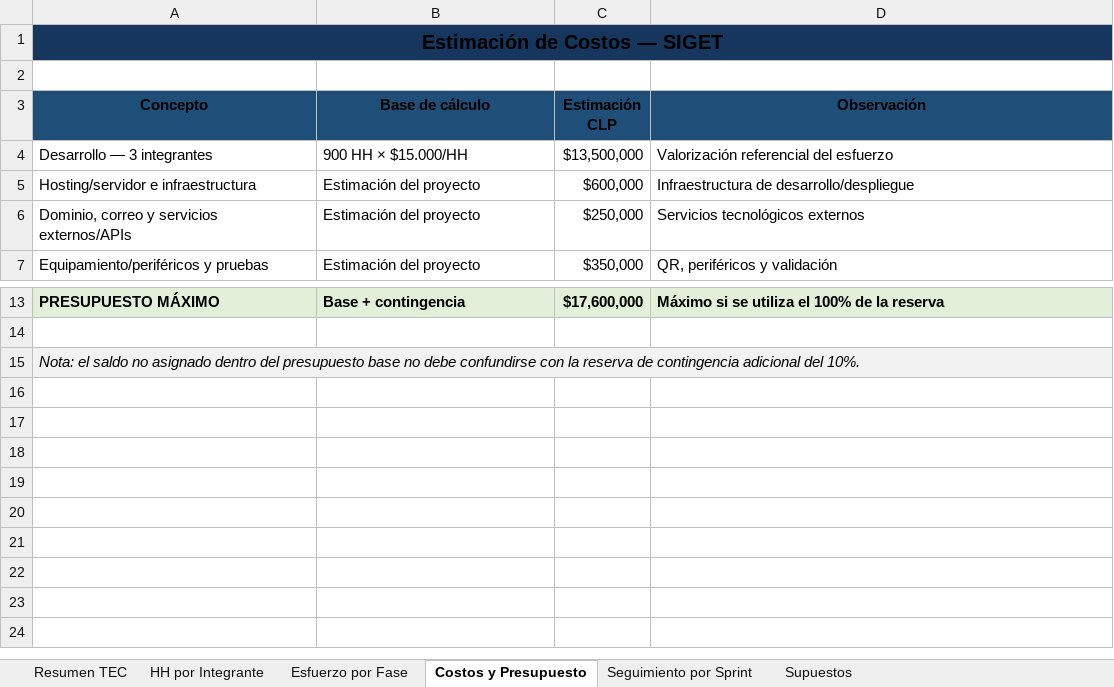
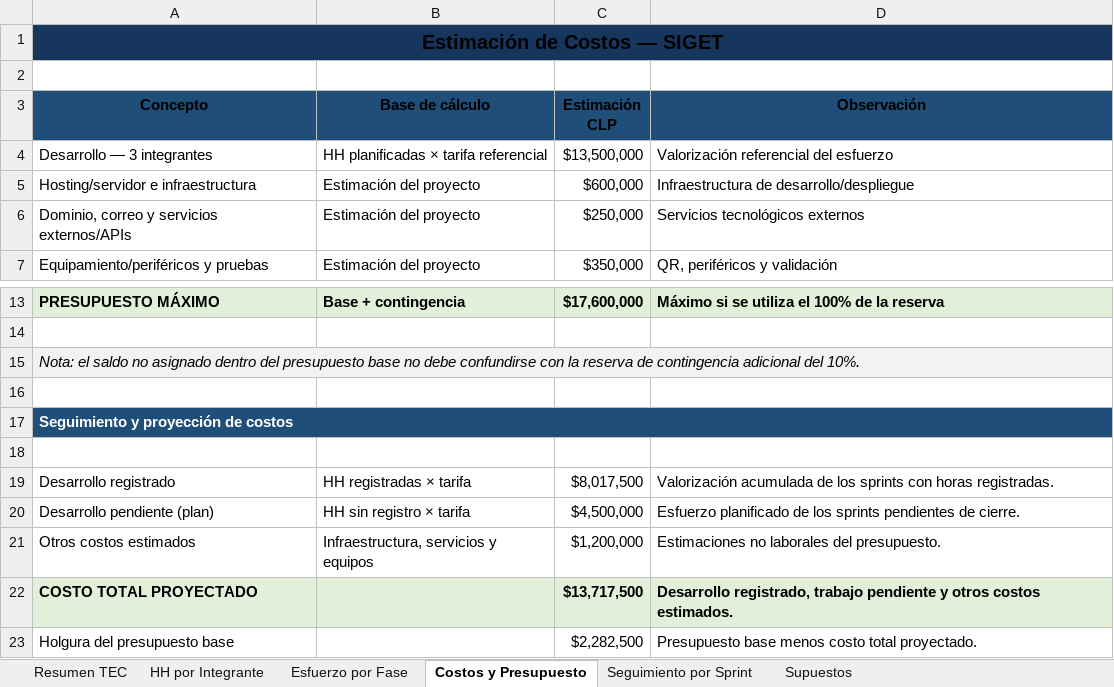
Before and after one commit to NWOOD777/SIGET, an Excel workbook: Fase 2/Evidencias Proyecto/Evidencias de documentación/Documentación/TEC_SIGET.xlsx, sheet Costos y Presupuesto, drawn as a sheet; only a part is shown, gaps mark what is left out; values as stored, in another font and other column widths than the file's, no borders; the diff names each change by its address in the sheet, - before the commit and + after, or states it on an @@ line.

```diff
--- a/Fase 2/Evidencias Proyecto/Evidencias de documentación/Documentación/TEC_SIGET.xlsx (sheet Costos y Presupuesto)
+++ b/Fase 2/Evidencias Proyecto/Evidencias de documentación/Documentación/TEC_SIGET.xlsx (sheet Costos y Presupuesto)
-B4 (Base de cálculo): 900 HH × $15.000/HH
+B4 (Base de cálculo): HH planificadas × tarifa referencial
+row 16: (empty)
+row 17: Seguimiento y proyección de costos
+row 18: (empty)
+row 19: Desarrollo registrado | HH registradas × tarifa | $8,017,500 | Valorización acumulada de los sprints con horas registradas.
+row 20: Desarrollo pendiente (plan) | HH sin registro × tarifa | $4,500,000 | Esfuerzo planificado de los sprints pendientes de cierre.
+row 21: Otros costos estimados | Infraestructura, servicios y equipos | $1,200,000 | Estimaciones no laborales del presupuesto.
+row 22: COSTO TOTAL PROYECTADO |  | $13,717,500 | Desarrollo registrado, trabajo pendiente y otros costos estimados.
+row 23: Holgura del presupuesto base |  | $2,282,500 | Presupuesto base menos costo total proyectado.
```
Also changed, not shown: sheet Seguimiento por Sprint, sheet Supuestos, sheet Resumen TEC, formulas that keep their value, Fase 2/Evidencias Proyecto/Evidencias de documentación/Documentación/Product Backlog SIGET.xlsx, 4 other files.
